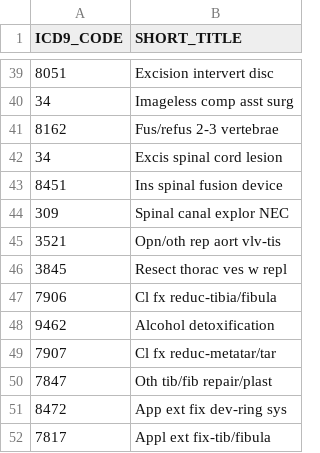
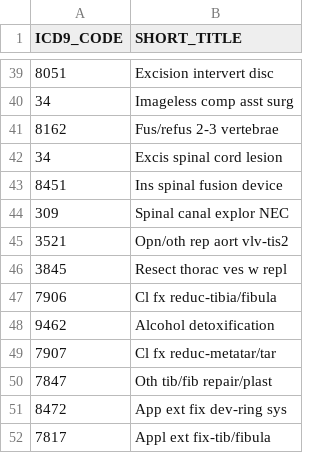
Before and after one commit to admeduardovieira/med-rag, a CSV file: synonyms/mimicsql-views/procedures_and_icd9.csv, drawn as a sheet; only a part is shown, gaps mark what is left out.

```diff
--- a/synonyms/mimicsql-views/procedures_and_icd9.csv
+++ b/synonyms/mimicsql-views/procedures_and_icd9.csv
@@ -44,3 +44,3 @@ ICD9_CODE,SHORT_TITLE
 309,Spinal canal explor NEC
-3521,Opn/oth rep aort vlv-tis
+3521,Opn/oth rep aort vlv-tis2
 3845,Resect thorac ves w repl
```
Also changed, not shown: 29 other files.
